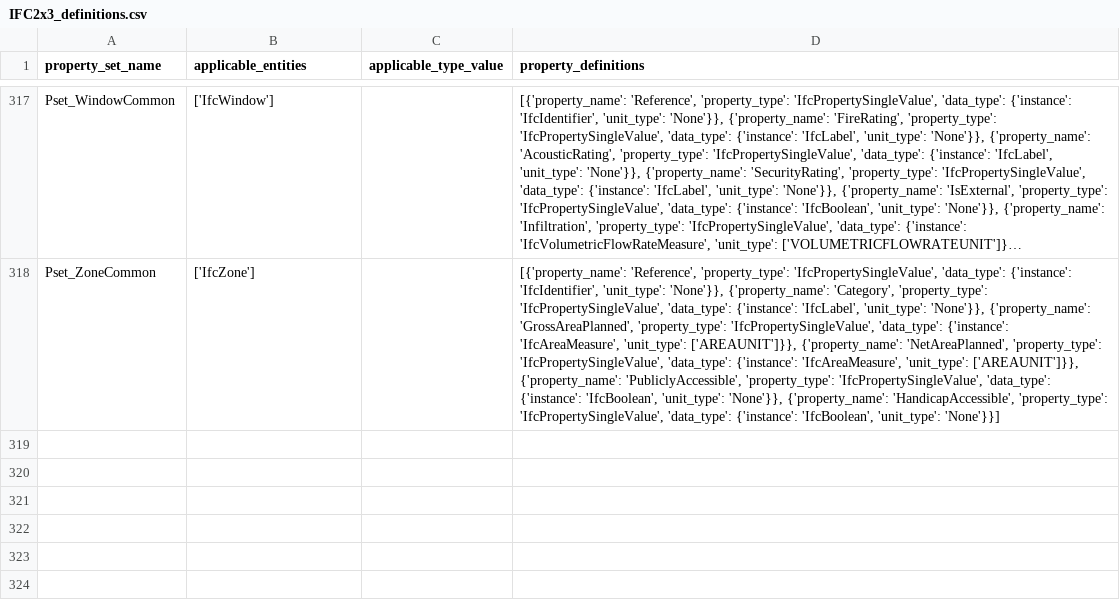
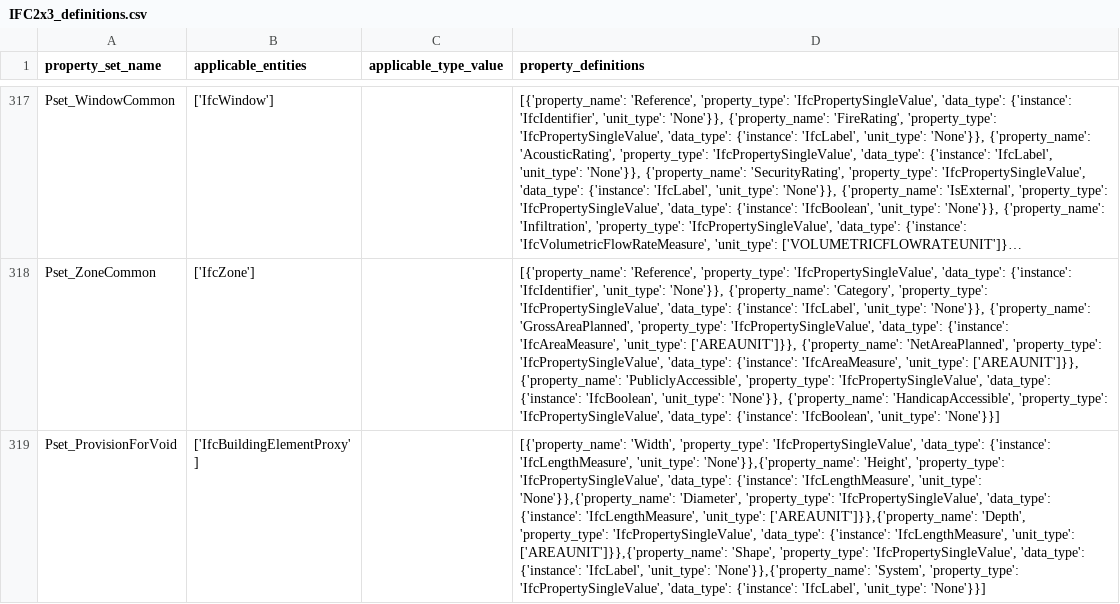
Before and after one commit to buildingSMART/ifc-gherkin-rules, a CSV file: features/resources/property_set_definitions/IFC2x3_definitions.csv, drawn as a sheet; only a part is shown, gaps mark what is left out; long unchanged cells end in …; the diff names each change by its address in the sheet, - before the commit and + after, or states it on an @@ line.

Commit message:
Add Pset_ProvisionForVoid definition in 2x3 pset check

```diff
--- a/features/resources/property_set_definitions/IFC2x3_definitions.csv
+++ b/features/resources/property_set_definitions/IFC2x3_definitions.csv
+row 319: Pset_ProvisionForVoid | ['IfcBuildingElementProxy'] |  | [{'property_name': 'Width', 'property_type': 'IfcPropertySingleValue', 'data_type': {'instance': 'IfcLengthMeasure', 'unit_type': 'None'}},{'property_name': 'Height', 'property_type': 'IfcPropertySingleValue', 'data_type': {'instance': 'IfcLengthMeasure', 'unit_type': 'None'}},{'property_name': 'Diameter', 'property_type': 'IfcPropertySingleValue', 'data_type': {'instance': 'IfcLengthMeasure', 'unit_type': ['AREAUNIT']}},{'property_name': 'Depth', 'property_type': 'IfcPropertySingleValue', 'data_type': {'instance': 'IfcLengthMeasure', 'unit_type': ['AREAUNIT']}},{'property_name': 'Shape', 'property_type': 'IfcPropertySingleValue', 'data_type': {'instance': 'IfcLabel', 'unit_type': 'None'}},{'property_name': 'System', 'property_type': 'IfcPropertySingleValue', 'data_type': {'instance': 'IfcLabel', 'unit_type': 'None'}}]
```
